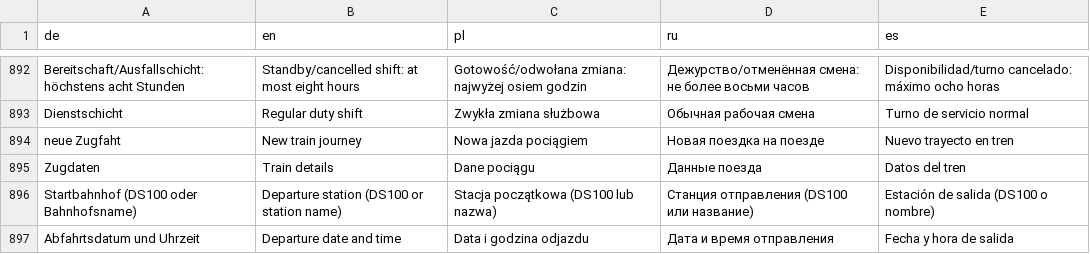
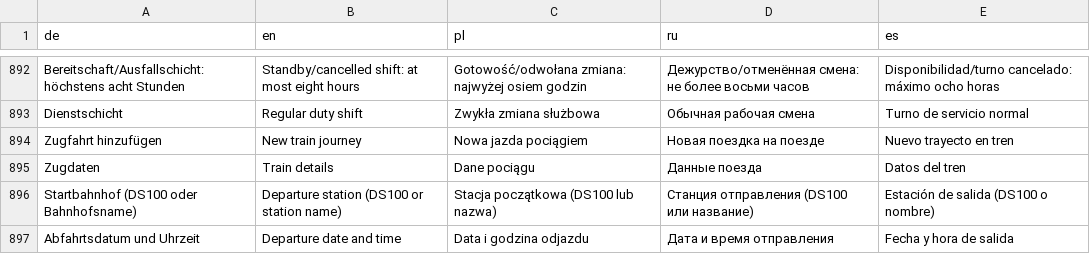
Before and after one commit to omueller369/LokZeitleiste, a TSV file: backend/lokzeitleiste/locales/translations.tsv, drawn as a sheet; only a part is shown, gaps mark what is left out.

Commit message:
Rename train journey button to "Zugfahrt hinzufügen"

```diff
--- a/backend/lokzeitleiste/locales/translations.tsv
+++ b/backend/lokzeitleiste/locales/translations.tsv
@@ -893,3 +893,3 @@ Bereitschaft/Ausfallschicht: höchstens acht Stunden|Standby/cancelled shift: at
 Dienstschicht|Regular duty shift|Zwykła zmiana służbowa|Обычная рабочая смена|Turno de servicio normal
-neue Zugfaht|New train journey|Nowa jazda pociągiem|Новая поездка на поезде|Nuevo trayecto en tren
+Zugfahrt hinzufügen|New train journey|Nowa jazda pociągiem|Новая поездка на поезде|Nuevo trayecto en tren
 Zugdaten|Train details|Dane pociągu|Данные поезда|Datos del tren
```
Also changed, not shown: 4 other files.
